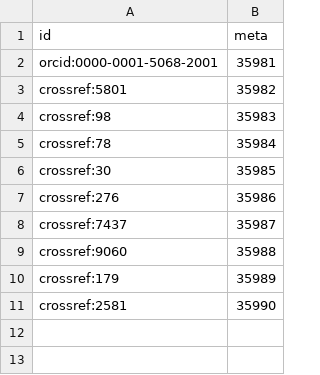
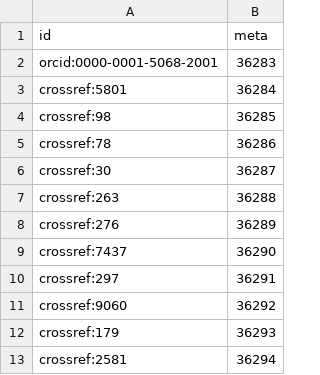
Before and after one commit to opencitations/oc_meta, a CSV file: crossref/csv/indices/crossref_orcid_prova/index_id_ra_crossref_orcid_prova.csv, drawn as a sheet.

```diff
--- a/crossref/csv/indices/crossref_orcid_prova/index_id_ra_crossref_orcid_prova.csv
+++ b/crossref/csv/indices/crossref_orcid_prova/index_id_ra_crossref_orcid_prova.csv
@@ -1,11 +1,13 @@
 id	meta
-orcid:0000-0001-5068-2001	35981
-crossref:5801	35982
-crossref:98	35983
-crossref:78	35984
-crossref:30	35985
-crossref:276	35986
-crossref:7437	35987
-crossref:9060	35988
-crossref:179	35989
-crossref:2581	35990
+orcid:0000-0001-5068-2001	36283
+crossref:5801	36284
+crossref:98	36285
+crossref:78	36286
+crossref:30	36287
+crossref:263	36288
+crossref:276	36289
+crossref:7437	36290
+crossref:297	36291
+crossref:9060	36292
+crossref:179	36293
+crossref:2581	36294
```
Also changed, not shown: crossref/csv/indices/crossref_orcid_prova/data_crossref_orcid_prova.csv, crossref/csv/indices/crossref_orcid_prova/index_ar_crossref_orcid_prova.csv, 43 other files.
